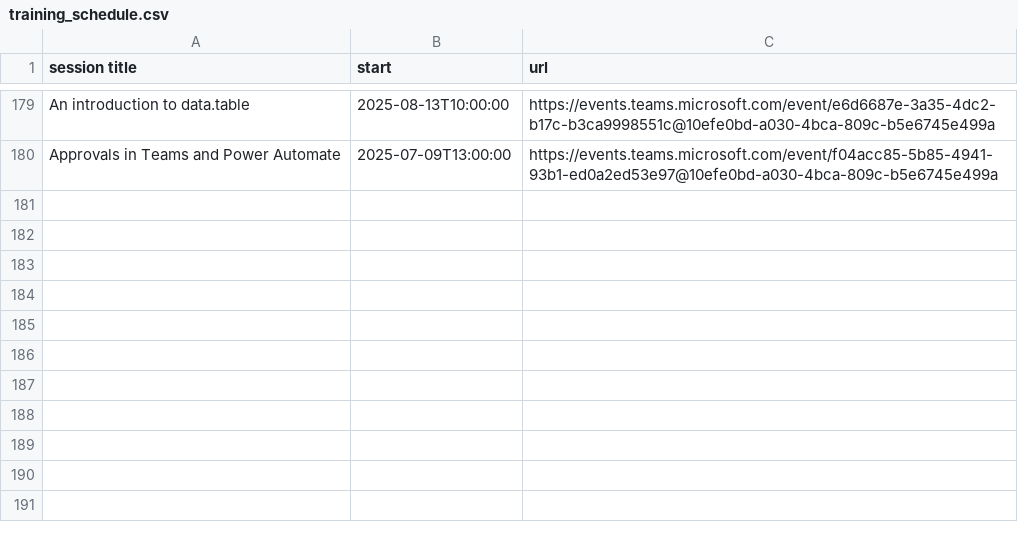
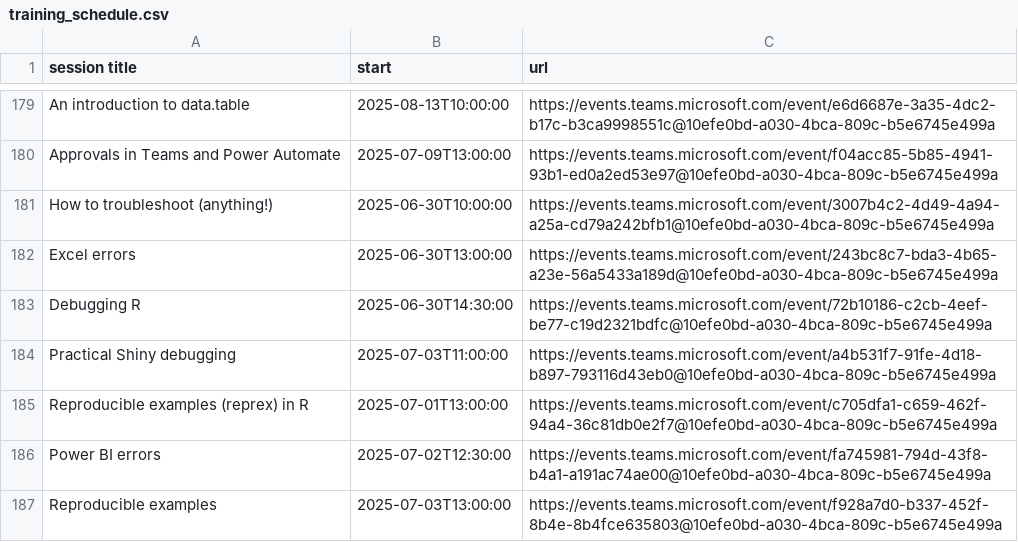
Before and after one commit to NES-DEW/KIND-training, a CSV file: data/training_schedule.csv, drawn as a sheet; only a part is shown, gaps mark what is left out; the diff names each change by its address in the sheet, - before the commit and + after, or states it on an @@ line.

```diff
--- a/data/training_schedule.csv
+++ b/data/training_schedule.csv
+row 181: How to troubleshoot (anything!) | 2025-06-30T10:00:00 | https://events.teams.microsoft.com/event/3007b4c2-4d49-4a94-a25a-cd79a242bfb1@10efe0bd-a030-4bca-809c-b5e6745e499a
+row 182: Excel errors | 2025-06-30T13:00:00 | https://events.teams.microsoft.com/event/243bc8c7-bda3-4b65-a23e-56a5433a189d@10efe0bd-a030-4bca-809c-b5e6745e499a
+row 183: Debugging R | 2025-06-30T14:30:00 | https://events.teams.microsoft.com/event/72b10186-c2cb-4eef-be77-c19d2321bdfc@10efe0bd-a030-4bca-809c-b5e6745e499a
+row 184: Practical Shiny debugging | 2025-07-03T11:00:00 | https://events.teams.microsoft.com/event/a4b531f7-91fe-4d18-b897-793116d43eb0@10efe0bd-a030-4bca-809c-b5e6745e499a
+row 185: Reproducible examples (reprex) in R | 2025-07-01T13:00:00 | https://events.teams.microsoft.com/event/c705dfa1-c659-462f-94a4-36c81db0e2f7@10efe0bd-a030-4bca-809c-b5e6745e499a
+row 186: Power BI errors | 2025-07-02T12:30:00 | https://events.teams.microsoft.com/event/fa745981-794d-43f8-b4a1-a191ac74ae00@10efe0bd-a030-4bca-809c-b5e6745e499a
+row 187: Reproducible examples | 2025-07-03T13:00:00 | https://events.teams.microsoft.com/event/f928a7d0-b337-452f-8b4e-8b4fce635803@10efe0bd-a030-4bca-809c-b5e6745e499a
```
Also changed, not shown: data/KIND_training_sessions.csv.
